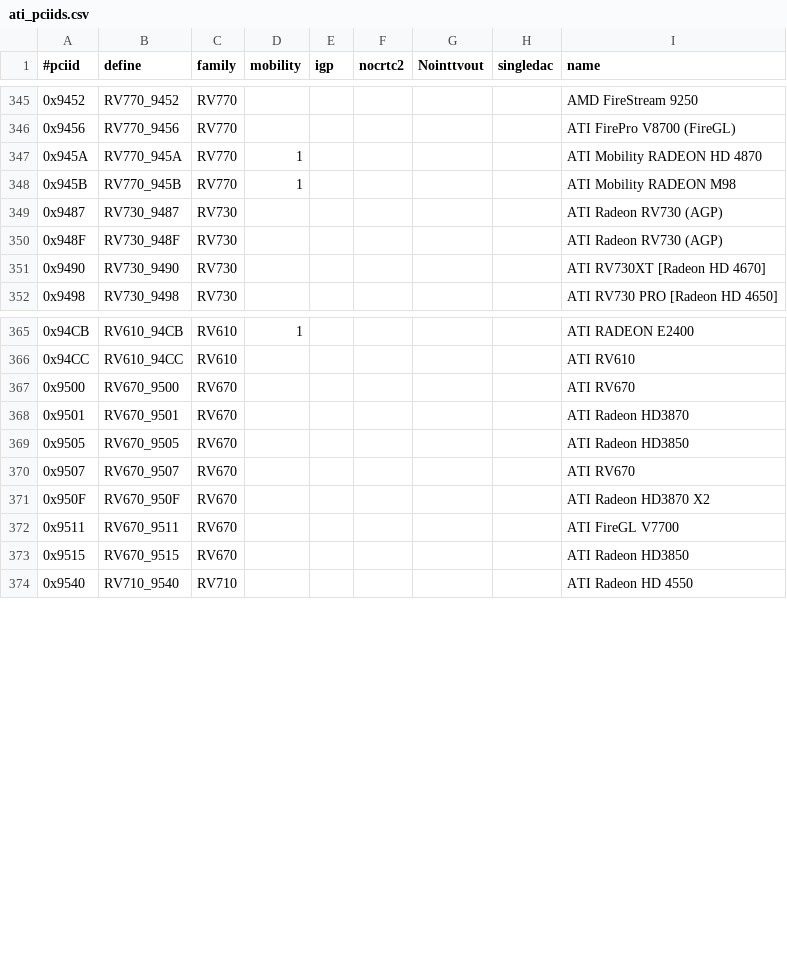
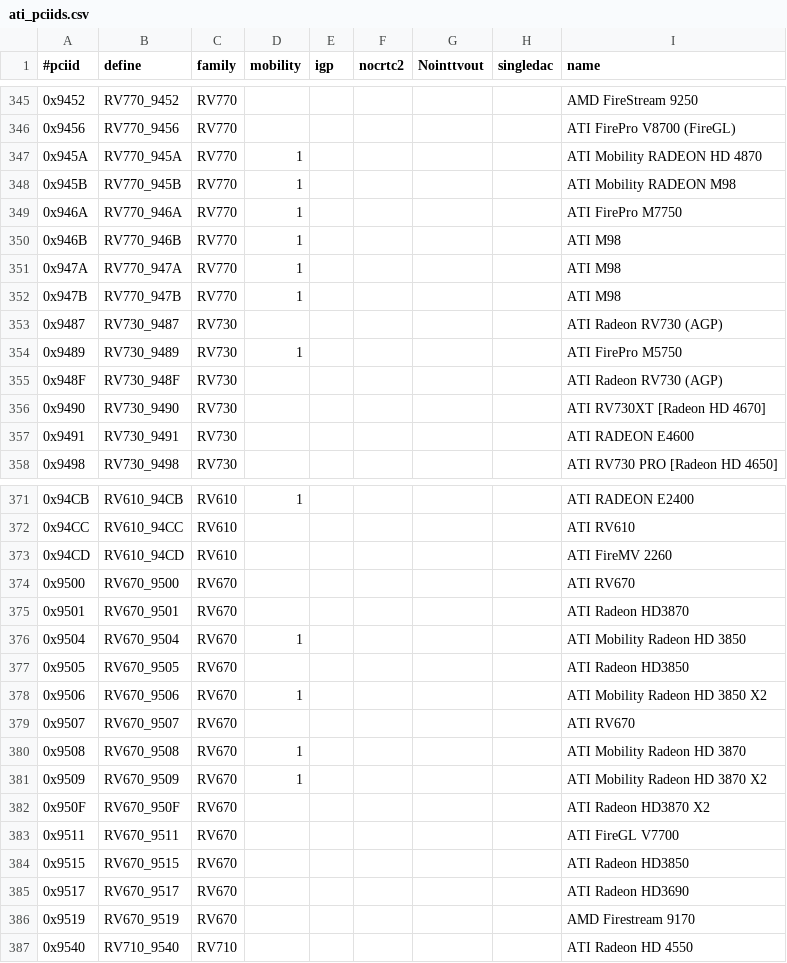
Before and after one commit to RAOF/xf86-video-ati, a CSV file: src/pcidb/ati_pciids.csv, drawn as a sheet; only a part is shown, gaps mark what is left out; the diff covers the shown part only.

```diff
--- a/src/pcidb/ati_pciids.csv
+++ b/src/pcidb/ati_pciids.csv
@@ -348,5 +348,11 @@
 "0x945B","RV770_945B","RV770",1,,,,,"ATI Mobility RADEON M98"
+"0x946A","RV770_946A","RV770",1,,,,,"ATI FirePro M7750"
+"0x946B","RV770_946B","RV770",1,,,,,"ATI M98"
+"0x947A","RV770_947A","RV770",1,,,,,"ATI M98"
+"0x947B","RV770_947B","RV770",1,,,,,"ATI M98"
 "0x9487","RV730_9487","RV730",,,,,,"ATI Radeon RV730 (AGP)"
+"0x9489","RV730_9489","RV730",1,,,,,"ATI FirePro M5750"
 "0x948F","RV730_948F","RV730",,,,,,"ATI Radeon RV730 (AGP)"
 "0x9490","RV730_9490","RV730",,,,,,"ATI RV730XT [Radeon HD 4670]"
+"0x9491","RV730_9491","RV730",,,,,,"ATI RADEON E4600"
 "0x9498","RV730_9498","RV730",,,,,,"ATI RV730 PRO [Radeon HD 4650]"
@@ -366,6 +372,11 @@
 "0x94CC","RV610_94CC","RV610",,,,,,"ATI RV610"
+"0x94CD","RV610_94CD","RV610",,,,,,"ATI FireMV 2260"
 "0x9500","RV670_9500","RV670",,,,,,"ATI RV670"
 "0x9501","RV670_9501","RV670",,,,,,"ATI Radeon HD3870"
+"0x9504","RV670_9504","RV670",1,,,,,"ATI Mobility Radeon HD 3850"
 "0x9505","RV670_9505","RV670",,,,,,"ATI Radeon HD3850"
+"0x9506","RV670_9506","RV670",1,,,,,"ATI Mobility Radeon HD 3850 X2"
 "0x9507","RV670_9507","RV670",,,,,,"ATI RV670"
+"0x9508","RV670_9508","RV670",1,,,,,"ATI Mobility Radeon HD 3870"
+"0x9509","RV670_9509","RV670",1,,,,,"ATI Mobility Radeon HD 3870 X2"
 "0x950F","RV670_950F","RV670",,,,,,"ATI Radeon HD3870 X2"
@@ -373,2 +384,4 @@
 "0x9515","RV670_9515","RV670",,,,,,"ATI Radeon HD3850"
+"0x9517","RV670_9517","RV670",,,,,,"ATI Radeon HD3690"
+"0x9519","RV670_9519","RV670",,,,,,"AMD Firestream 9170"
 "0x9540","RV710_9540","RV710",,,,,,"ATI Radeon HD 4550"
```
Also changed, not shown: 7 added rows elsewhere in this file, 5 other files.
